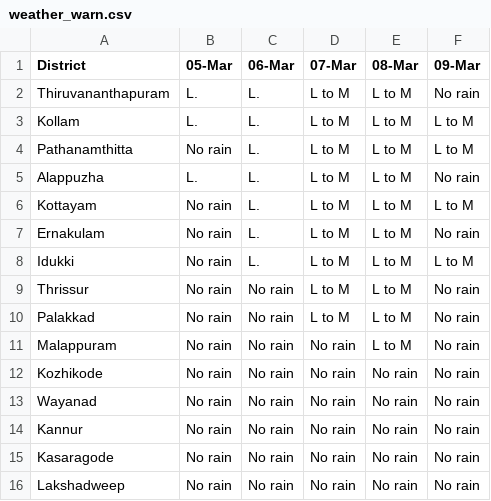
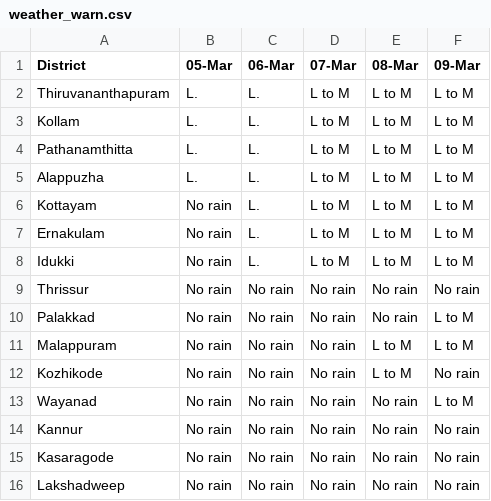
Before and after one commit to Open-Oven/kerala-weather-collector, a CSV file: data/weather_warn.csv, drawn as a sheet.

```diff
--- a/data/weather_warn.csv
+++ b/data/weather_warn.csv
@@ -1,14 +1,14 @@
 District,05-Mar,06-Mar,07-Mar,08-Mar,09-Mar
-Thiruvananthapuram,L.,L.,L to M,L to M,No rain
+Thiruvananthapuram,L.,L.,L to M,L to M,L to M
 Kollam,L.,L.,L to M,L to M,L to M
-Pathanamthitta,No rain,L.,L to M,L to M,L to M
-Alappuzha,L.,L.,L to M,L to M,No rain
+Pathanamthitta,L.,L.,L to M,L to M,L to M
+Alappuzha,L.,L.,L to M,L to M,L to M
 Kottayam,No rain,L.,L to M,L to M,L to M
-Ernakulam,No rain,L.,L to M,L to M,No rain
+Ernakulam,No rain,L.,L to M,L to M,L to M
 Idukki,No rain,L.,L to M,L to M,L to M
-Thrissur,No rain,No rain,L to M,L to M,No rain
-Palakkad,No rain,No rain,L to M,L to M,No rain
-Malappuram,No rain,No rain,No rain,L to M,No rain
-Kozhikode,No rain,No rain,No rain,No rain,No rain
-Wayanad,No rain,No rain,No rain,No rain,No rain
+Thrissur,No rain,No rain,No rain,No rain,No rain
+Palakkad,No rain,No rain,No rain,No rain,L to M
+Malappuram,No rain,No rain,No rain,L to M,L to M
+Kozhikode,No rain,No rain,No rain,L to M,No rain
+Wayanad,No rain,No rain,No rain,No rain,L to M
 Kannur,No rain,No rain,No rain,No rain,No rain
```
Also changed, not shown: docs/data/weather_warn.csv, 3 other files.
